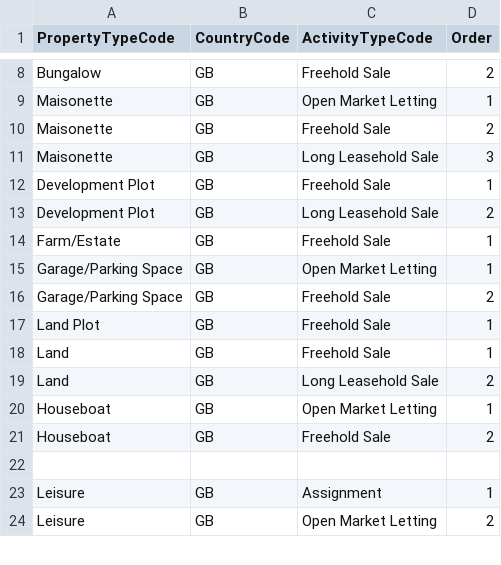
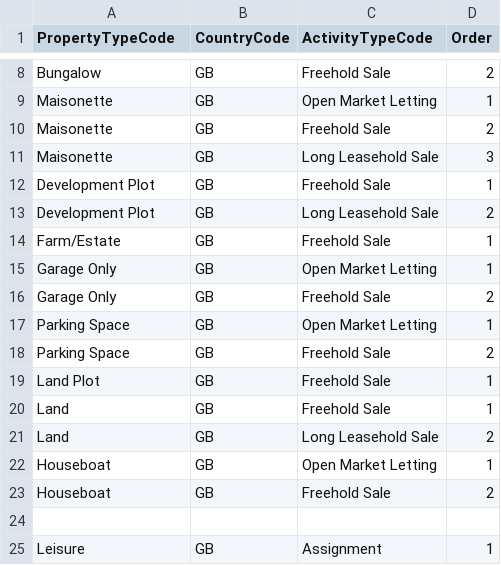
Before and after one commit to rmaziarka/MediatR.Examples, a CSV file: src/KnightFrank.Antares.Database/Scripts/Data/Configuration/activityTypedefinition.csv, drawn as a sheet; only a part is shown, gaps mark what is left out; the shorter side is filled out with more unchanged rows.

Commit message:
#22658 #24046 Change parking/garage property type to parking and garage Reviewed by Łukasz Misztal

```diff
--- a/src/KnightFrank.Antares.Database/Scripts/Data/Configuration/activityTypedefinition.csv
+++ b/src/KnightFrank.Antares.Database/Scripts/Data/Configuration/activityTypedefinition.csv
@@ -14,4 +14,6 @@ Development Plot;GB;Long Leasehold Sale;2
 Farm/Estate;GB;Freehold Sale;1
-Garage/Parking Space;GB;Open Market Letting;1
-Garage/Parking Space;GB;Freehold Sale;2
+Garage Only;GB;Open Market Letting;1
+Garage Only;GB;Freehold Sale;2
+Parking Space;GB;Open Market Letting;1
+Parking Space;GB;Freehold Sale;2
 Land Plot;GB;Freehold Sale;1
```
Also changed, not shown: src/KnightFrank.Antares.Database/Scripts/Data/Configuration/PropertyType.csv, src/KnightFrank.Antares.Database/Scripts/Data/Configuration/propertytypelocalised.csv.
